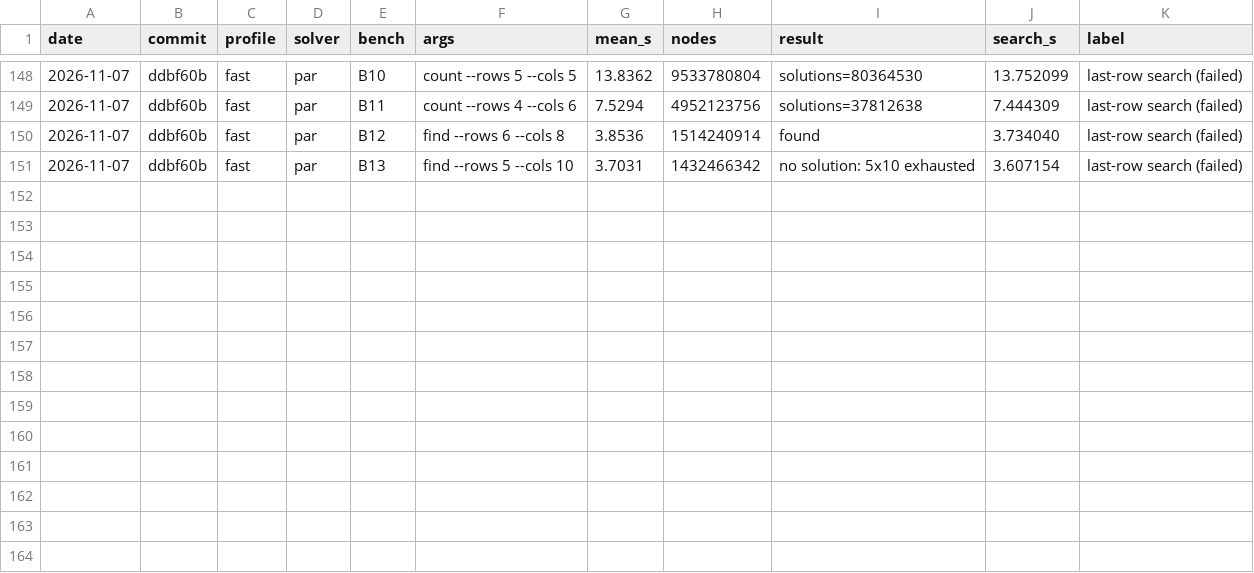
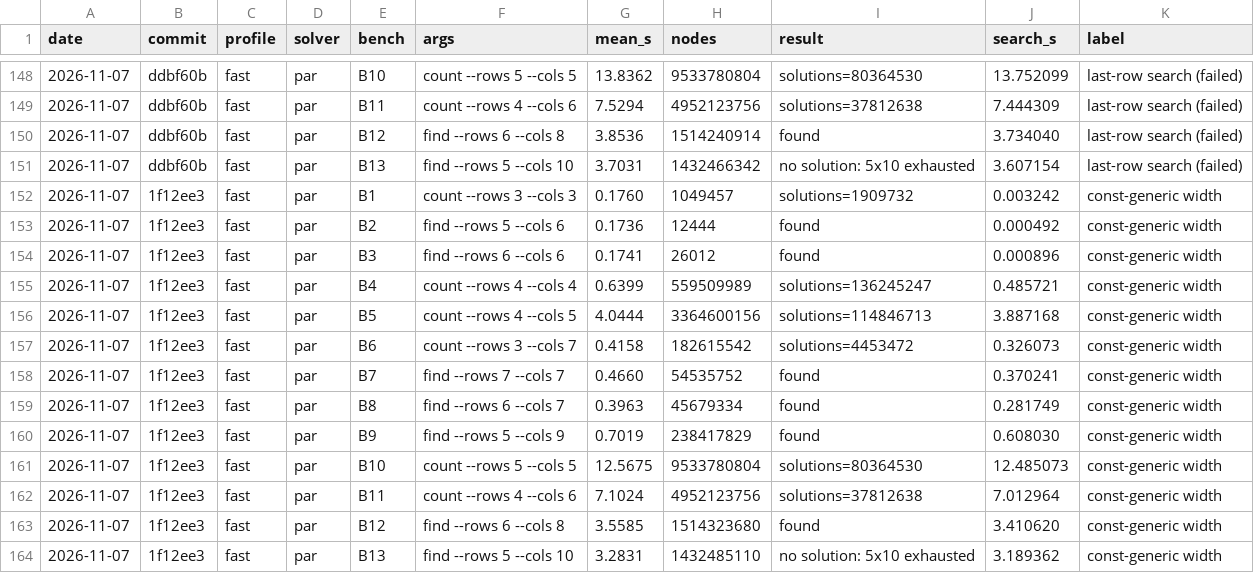
Before and after one commit to HisetteTom/word-rectangle-solver, a CSV file: results/bench-log.csv, drawn as a sheet; only a part is shown, gaps mark what is left out; the diff names each change by its address in the sheet, - before the commit and + after, or states it on an @@ line.

Commit message:
Bench: const-generic width — B10 1.11x, B13 1.11x, B9 1.14x, B8 1.26x

```diff
--- a/results/bench-log.csv
+++ b/results/bench-log.csv
+row 152: 2026-11-07 | 1f12ee3 | fast | par | B1 | count --rows 3 --cols 3 | 0.1760 | 1049457 | solutions=1909732 | 0.003242 | const-generic width
+row 153: 2026-11-07 | 1f12ee3 | fast | par | B2 | find --rows 5 --cols 6 | 0.1736 | 12444 | found | 0.000492 | const-generic width
+row 154: 2026-11-07 | 1f12ee3 | fast | par | B3 | find --rows 6 --cols 6 | 0.1741 | 26012 | found | 0.000896 | const-generic width
+row 155: 2026-11-07 | 1f12ee3 | fast | par | B4 | count --rows 4 --cols 4 | 0.6399 | 559509989 | solutions=136245247 | 0.485721 | const-generic width
+row 156: 2026-11-07 | 1f12ee3 | fast | par | B5 | count --rows 4 --cols 5 | 4.0444 | 3364600156 | solutions=114846713 | 3.887168 | const-generic width
+row 157: 2026-11-07 | 1f12ee3 | fast | par | B6 | count --rows 3 --cols 7 | 0.4158 | 182615542 | solutions=4453472 | 0.326073 | const-generic width
+row 158: 2026-11-07 | 1f12ee3 | fast | par | B7 | find --rows 7 --cols 7 | 0.4660 | 54535752 | found | 0.370241 | const-generic width
+row 159: 2026-11-07 | 1f12ee3 | fast | par | B8 | find --rows 6 --cols 7 | 0.3963 | 45679334 | found | 0.281749 | const-generic width
+row 160: 2026-11-07 | 1f12ee3 | fast | par | B9 | find --rows 5 --cols 9 | 0.7019 | 238417829 | found | 0.608030 | const-generic width
+row 161: 2026-11-07 | 1f12ee3 | fast | par | B10 | count --rows 5 --cols 5 | 12.5675 | 9533780804 | solutions=80364530 | 12.485073 | const-generic width
+row 162: 2026-11-07 | 1f12ee3 | fast | par | B11 | count --rows 4 --cols 6 | 7.1024 | 4952123756 | solutions=37812638 | 7.012964 | const-generic width
+row 163: 2026-11-07 | 1f12ee3 | fast | par | B12 | find --rows 6 --cols 8 | 3.5585 | 1514323680 | found | 3.410620 | const-generic width
+row 164: 2026-11-07 | 1f12ee3 | fast | par | B13 | find --rows 5 --cols 10 | 3.2831 | 1432485110 | no solution: 5x10 exhausted | 3.189362 | const-generic width
```
Also changed, not shown: 15 other files.
